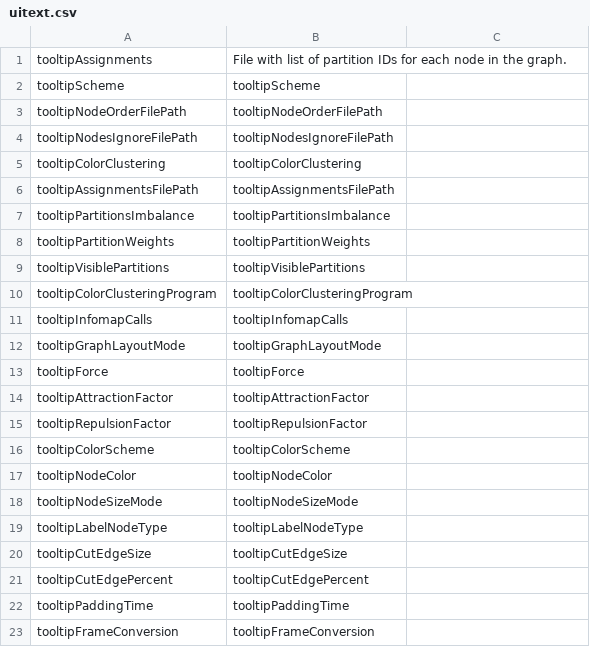
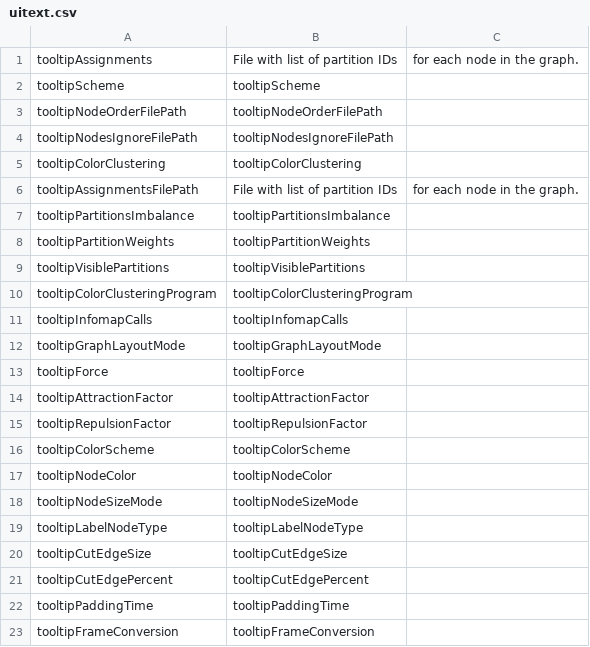
Before and after one commit to cmmin/dgs-graphstream-ui, a CSV file: src/qml/assets/uitext.csv, drawn as a sheet.

```diff
--- a/src/qml/assets/uitext.csv
+++ b/src/qml/assets/uitext.csv
@@ -1,2 +1,2 @@
-tooltipAssignments,File with list of partition IDs for each node in the graph.
+tooltipAssignments,File with list of partition IDs, for each node in the graph.
 tooltipScheme,tooltipScheme
@@ -5,3 +5,3 @@ tooltipNodesIgnoreFilePath,tooltipNodesIgnoreFilePath
 tooltipColorClustering,tooltipColorClustering
-tooltipAssignmentsFilePath,tooltipAssignmentsFilePath
+tooltipAssignmentsFilePath,File with list of partition IDs, for each node in the graph.
 tooltipPartitionsImbalance,tooltipPartitionsImbalance
```
Also changed, not shown: 3 other files.
